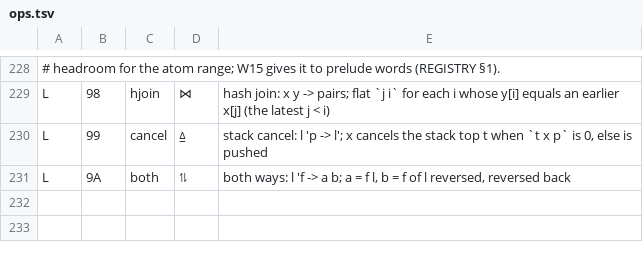
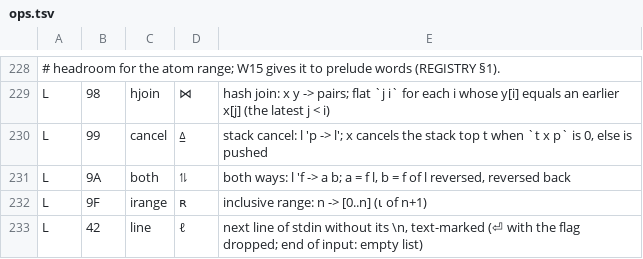
Before and after one commit to reardan/golf, a TSV file: expanded/data/ops.tsv, drawn as a sheet; only a part is shown, gaps mark what is left out; the diff names each change by its address in the sheet, - before the commit and + after, or states it on an @@ line.

```diff
--- a/expanded/data/ops.tsv
+++ b/expanded/data/ops.tsv
+row 232: L | 9F | irange | ʀ | inclusive range: n -> [0..n] (⍳ of n+1)
+row 233: L | 42 | line | ℓ | next line of stdin without its \n, text-marked (⏎ with the flag dropped; end of input: empty list)
```
Also changed, not shown: expanded/data/codepage.tsv, 1 other file.
